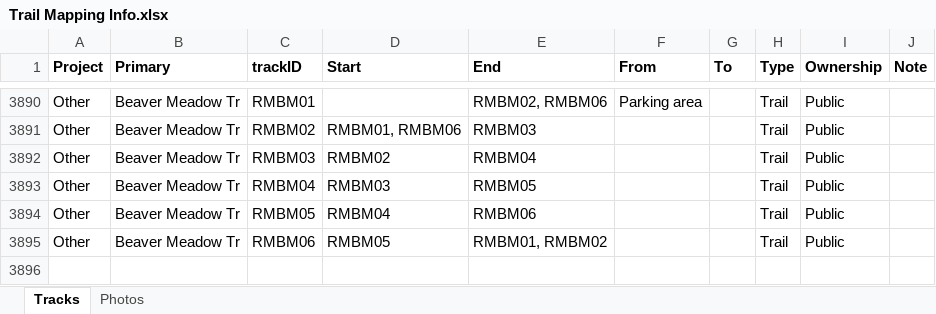
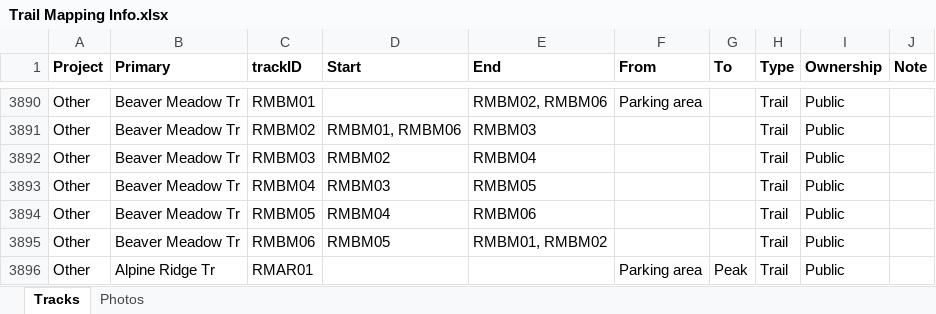
Before and after one commit to droglenc/MAPPING, an Excel workbook: Data/Trail Mapping Info.xlsx, sheet Tracks, drawn as a sheet; only a part is shown, gaps mark what is left out; values as stored, in another font and other column widths than the file's, no borders; the diff names each change by its address in the sheet, - before the commit and + after, or states it on an @@ line.

Commit message:
More RMNP tracks

```diff
--- a/Data/Trail Mapping Info.xlsx (sheet Tracks)
+++ b/Data/Trail Mapping Info.xlsx (sheet Tracks)
+row 3896: Other | Alpine Ridge Tr | RMAR01 |  |  | Parking area | Peak | Trail | Public
```
Also changed, not shown: sheet Photos, 9 other files.
